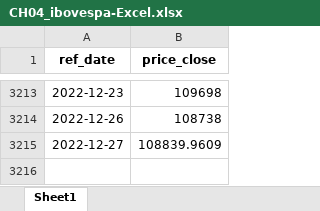
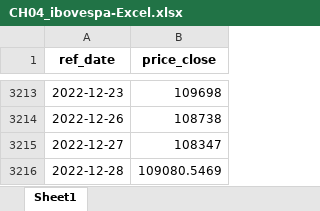
Before and after one commit to msperlin/afedR3, an Excel workbook: inst/extdata/data/CH04_ibovespa-Excel.xlsx, sheet Sheet1, drawn as a sheet; only a part is shown, gaps mark what is left out; values as stored, in another font and other column widths than the file's, no borders; the diff names each change by its address in the sheet, - before the commit and + after, or states it on an @@ line.

```diff
--- a/inst/extdata/data/CH04_ibovespa-Excel.xlsx (sheet Sheet1)
+++ b/inst/extdata/data/CH04_ibovespa-Excel.xlsx (sheet Sheet1)
-B3215 (price_close): 108839.9609
+B3215 (price_close): 108347
+row 3216: 2022-12-28 | 109080.5469
```
Also changed, not shown: inst/extdata/data/CH04_SP500-Excel.xlsx, 38 other files.
